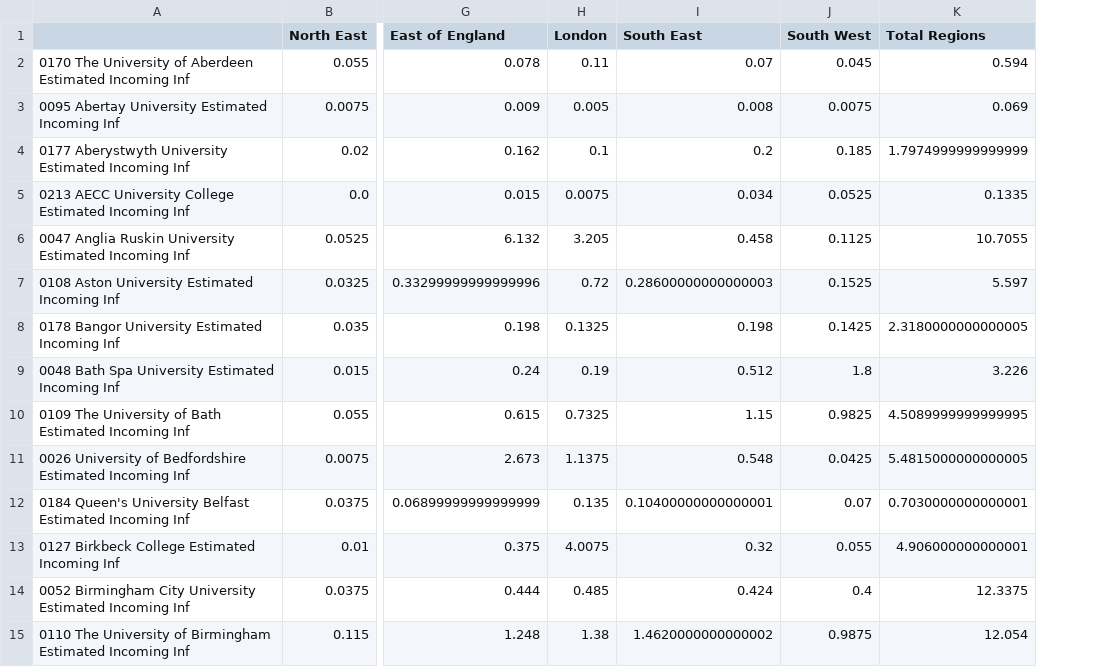
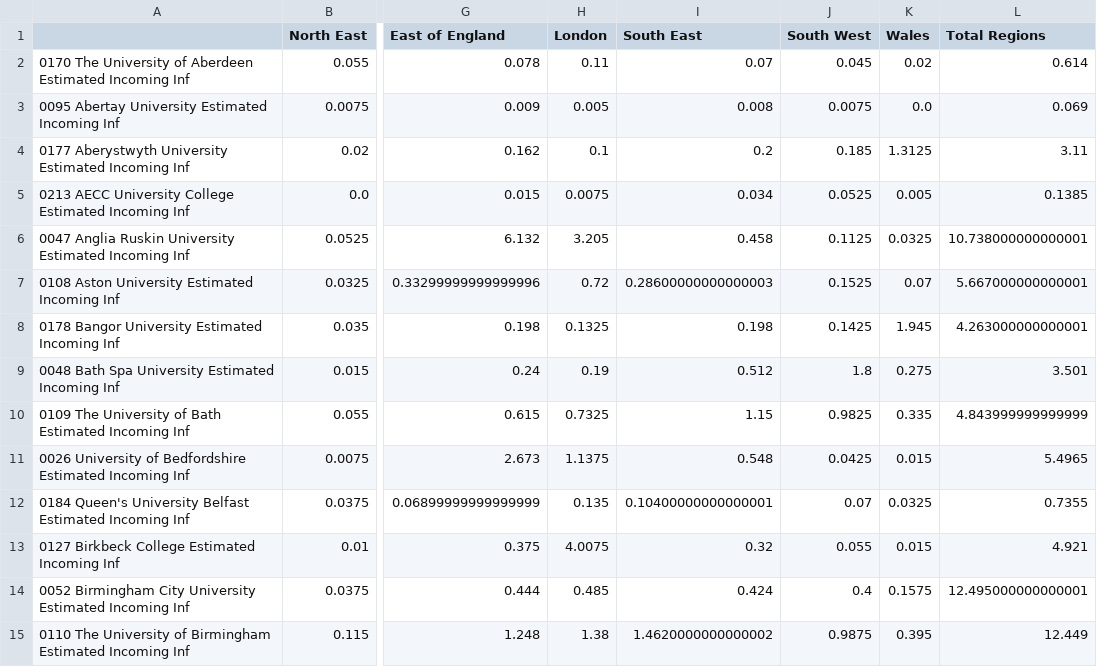
Before and after one commit to magicicada/simple_epi_calculations, a CSV file: basic_arriving_student_calculations/output_estimate_tables/estimate_number_incoming_infected_from_regions_using_estimate.csv, drawn as a sheet; only a part is shown, gaps mark what is left out; addresses are those after the commit; the diff covers the shown part only; the diff names each change by its address in the sheet, - before the commit and + after, or states it on an @@ line.

```diff
--- a/basic_arriving_student_calculations/output_estimate_tables/estimate_number_incoming_infected_from_regions_using_estimate.csv
+++ b/basic_arriving_student_calculations/output_estimate_tables/estimate_number_incoming_infected_from_regions_using_estimate.csv
+column K (Wales), rows 2-15: 0.02 | 0.0 | 1.3125 | 0.005 | 0.0325 | 0.07 | 1.945 | 0.275 | 0.335 | 0.015 | 0.0325 | 0.015 | 0.1575 | 0.395
-L2 (Total Regions): 0.594
+L2 (Total Regions): 0.614
-L4 (Total Regions): 1.7974999999999999
+L4 (Total Regions): 3.11
-L5 (Total Regions): 0.1335
+L5 (Total Regions): 0.1385
-L6 (Total Regions): 10.7055
+L6 (Total Regions): 10.738000000000001
-L7 (Total Regions): 5.597
+L7 (Total Regions): 5.667000000000001
-L8 (Total Regions): 2.3180000000000005
+L8 (Total Regions): 4.263000000000001
-L9 (Total Regions): 3.226
+L9 (Total Regions): 3.501
-L10 (Total Regions): 4.5089999999999995
+L10 (Total Regions): 4.843999999999999
-L11 (Total Regions): 5.4815000000000005
+L11 (Total Regions): 5.4965
-L12 (Total Regions): 0.7030000000000001
+L12 (Total Regions): 0.7355
-L13 (Total Regions): 4.906000000000001
+L13 (Total Regions): 4.921
-L14 (Total Regions): 12.3375
+L14 (Total Regions): 12.495000000000001
-L15 (Total Regions): 12.054
+L15 (Total Regions): 12.449
```
Also changed, not shown: 149 edited cells elsewhere in this file, basic_arriving_student_calculations/output_estimate_tables/estimate_number_incoming_antibodies_from_regions_18_to_24_adjusted_estimate.csv, basic_arriving_student_calculations/output_estimate_tables/estimate_number_incoming_antibodies_from_regions_18_to_24_adjusted_lower.csv, 11 other files.
